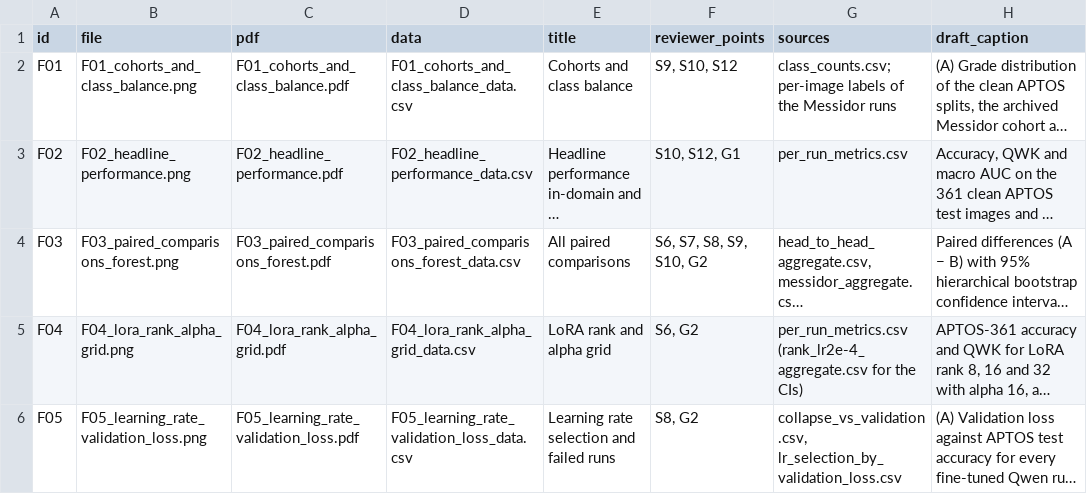
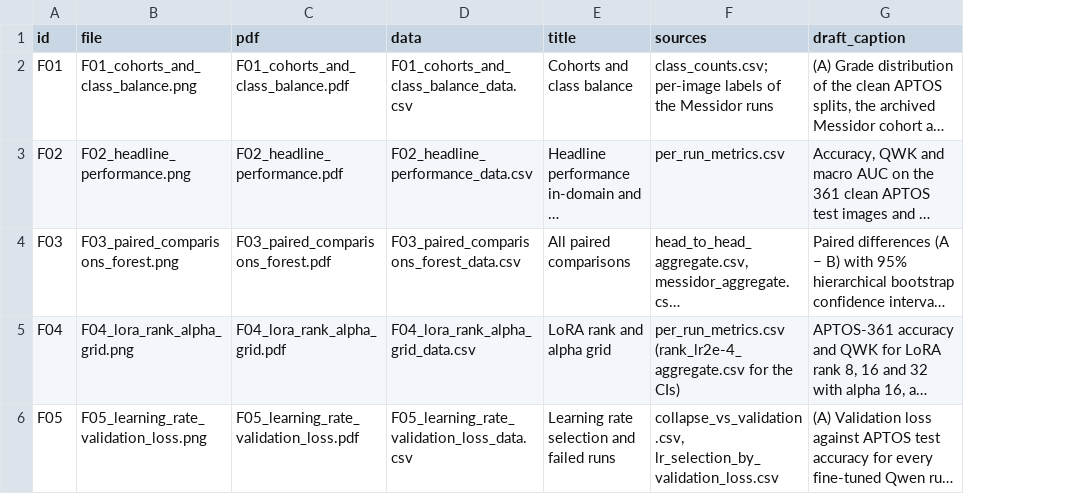
Before and after one commit to MohammadTaha24/Afterimage, a CSV file: finetuning/paper_figures/output/figure_index.csv, drawn as a sheet; only a part is shown; long unchanged cells end in …; removed rows and columns are numbered as before the commit, all else as after; the diff covers the shown part only; the diff names each change by its address in the sheet, - before the commit and + after, or states it on an @@ line.

```diff
--- a/finetuning/paper_figures/output/figure_index.csv
+++ b/finetuning/paper_figures/output/figure_index.csv
-column F (reviewer_points), rows 2-6: S9, S10, S12 | S10, S12, G1 | S6, S7, S8, S9, S10, G2 | S6, G2 | S8, G2
```
Also changed, not shown: 3 added rows and 1 edited cell elsewhere in this file, finetuning/paper_figures/output/F03_paired_comparisons_forest_data.csv, finetuning/paper_figures/output/F15_calibration_data.csv, 34 other files.
